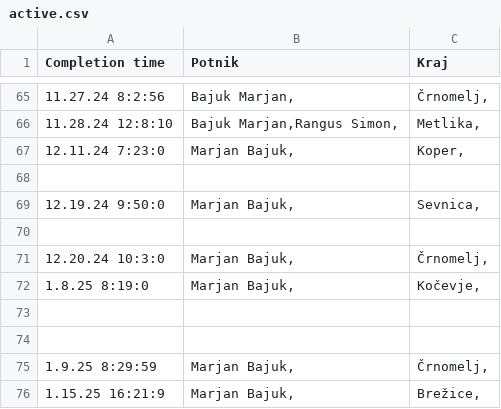
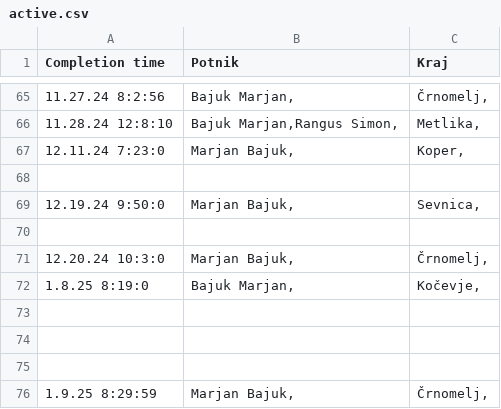
Before and after one commit to SRP-B/dat-nm, a CSV file: active.csv, drawn as a sheet; only a part is shown, gaps mark what is left out; the shorter side is filled out with more unchanged rows.

Commit message:
EditAppv12

```diff
--- a/active.csv
+++ b/active.csv
@@ -71,3 +71,4 @@
 12.20.24 10:3:0;"Marjan Bajuk,";"Črnomelj,"
-1.8.25 8:19:0;"Marjan Bajuk,";"Kočevje,"
+1.8.25 8:19:0;"Bajuk Marjan,";"Kočevje,"
+
 
```
